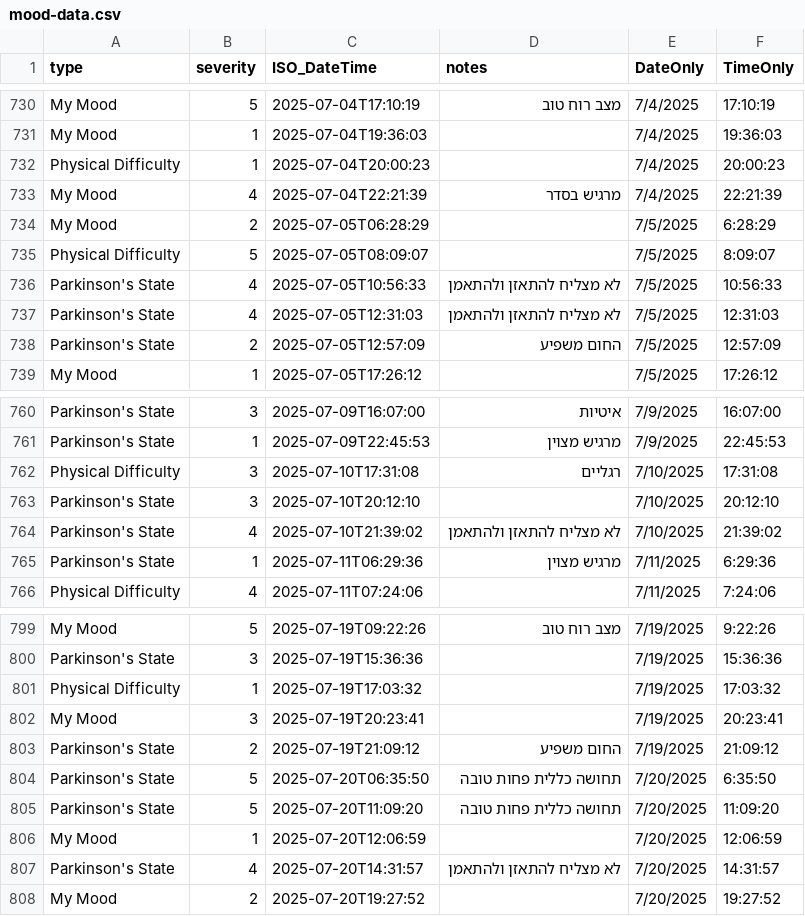
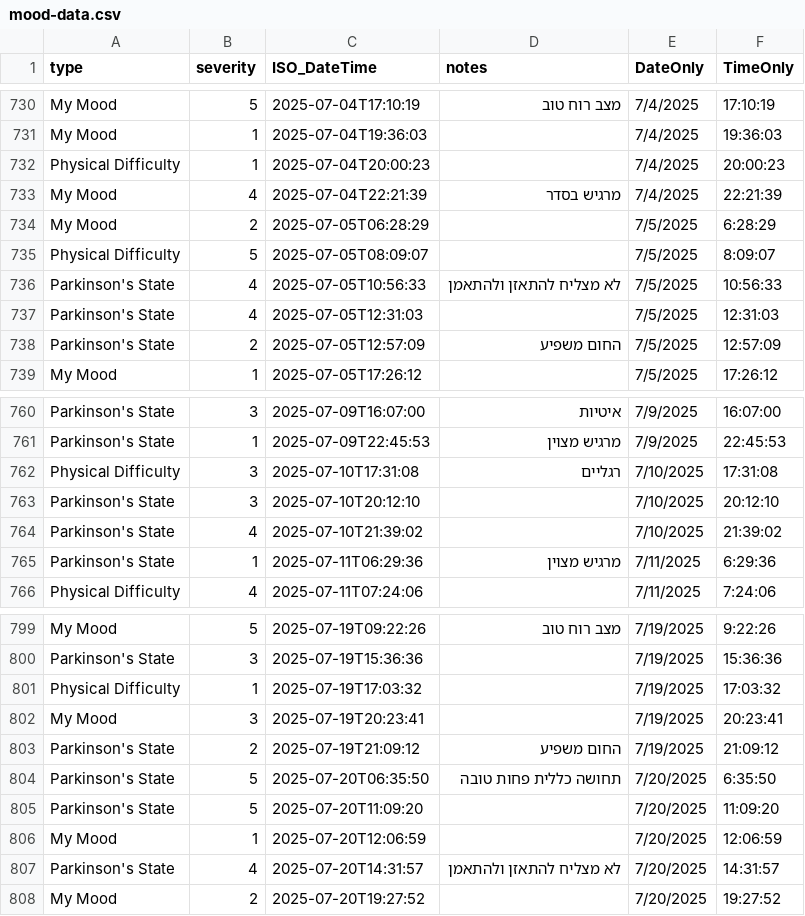
Before and after one commit to AvivFairfield/finalproject, a CSV file: public/mood-data.csv, drawn as a sheet; only a part is shown, gaps mark what is left out; the diff covers the shown part only.

```diff
--- a/public/mood-data.csv
+++ b/public/mood-data.csv
@@ -736,3 +736,3 @@ Physical Difficulty,5,2025-07-05T08:09:07,,7/5/2025,8:09:07
 Parkinson's State,4,2025-07-05T10:56:33,לא מצליח להתאזן ולהתאמן,7/5/2025,10:56:33
-Parkinson's State,4,2025-07-05T12:31:03,לא מצליח להתאזן ולהתאמן,7/5/2025,12:31:03
+Parkinson's State,4,2025-07-05T12:31:03,,7/5/2025,12:31:03
 Parkinson's State,2,2025-07-05T12:57:09,החום משפיע,7/5/2025,12:57:09
@@ -763,3 +763,3 @@ Physical Difficulty,3,2025-07-10T17:31:08,רגליים,7/10/2025,17:31:08
 Parkinson's State,3,2025-07-10T20:12:10,,7/10/2025,20:12:10
-Parkinson's State,4,2025-07-10T21:39:02,לא מצליח להתאזן ולהתאמן,7/10/2025,21:39:02
+Parkinson's State,4,2025-07-10T21:39:02,,7/10/2025,21:39:02
 Parkinson's State,1,2025-07-11T06:29:36,מרגיש מצוין,7/11/2025,6:29:36
@@ -804,3 +804,3 @@ Parkinson's State,2,2025-07-19T21:09:12,החום משפיע,7/19/2025,21:09:12
 Parkinson's State,5,2025-07-20T06:35:50,תחושה כללית פחות טובה,7/20/2025,6:35:50
-Parkinson's State,5,2025-07-20T11:09:20,תחושה כללית פחות טובה,7/20/2025,11:09:20
+Parkinson's State,5,2025-07-20T11:09:20,,7/20/2025,11:09:20
 My Mood,1,2025-07-20T12:06:59,,7/20/2025,12:06:59
```
Also changed, not shown: 6 removed rows and 14 edited cells elsewhere in this file, public/fabricated_medicines_mar_jun_utf8bom.csv, public/nutritions2.csv, 2 other files.
